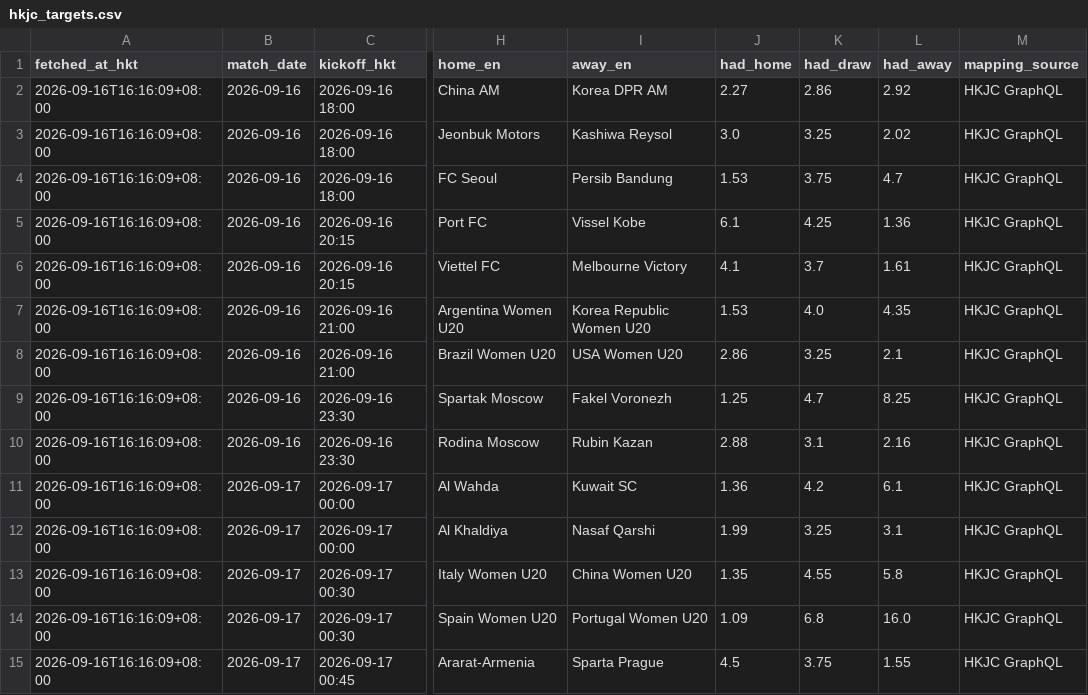
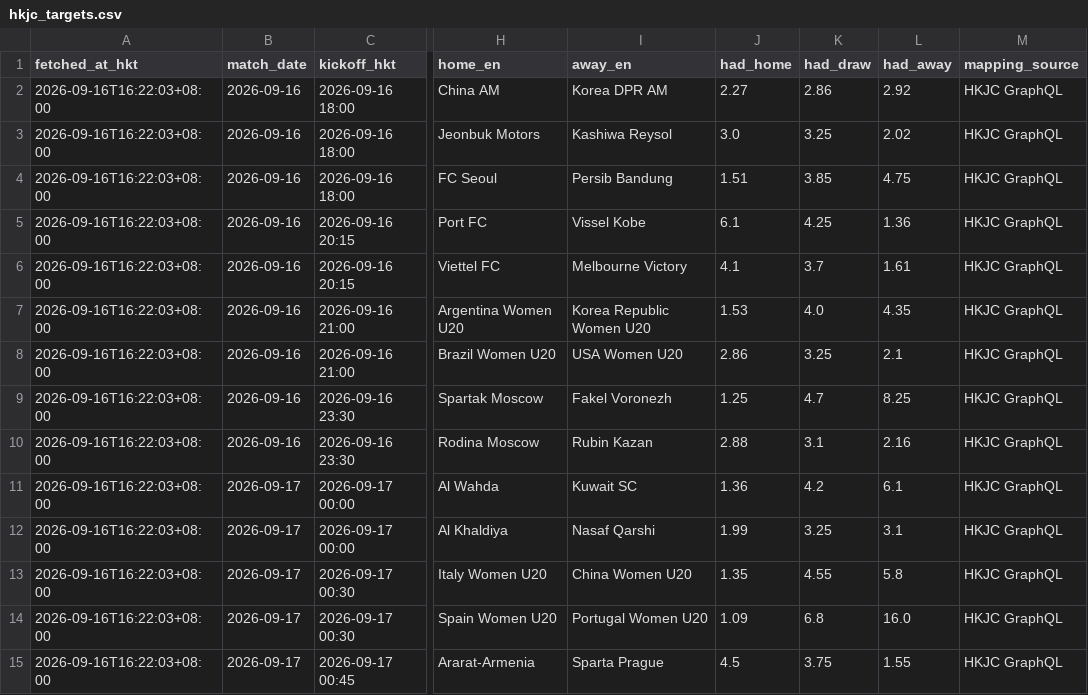
Before and after one commit to sargesticky-code/football-fast-tracker, a CSV file: data/hkjc_targets.csv, drawn as a sheet; only a part is shown, gaps mark what is left out; the diff covers the shown part only; the diff names each change by its address in the sheet, - before the commit and + after, or states it on an @@ line.

```diff
--- a/data/hkjc_targets.csv
+++ b/data/hkjc_targets.csv
-A2:A15 (fetched_at_hkt): 2026-09-16T16:16:09+08:00
+A2:A15 (fetched_at_hkt): 2026-09-16T16:22:03+08:00
-J4 (had_home): 1.53
+J4 (had_home): 1.51
-K4 (had_draw): 3.75
+K4 (had_draw): 3.85
-L4 (had_away): 4.7
+L4 (had_away): 4.75
```
Also changed, not shown: 57 edited cells elsewhere in this file, data/forebet_archive.csv, data/forebet_current.csv, 3 other files.
